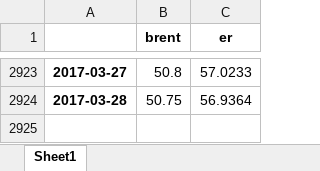
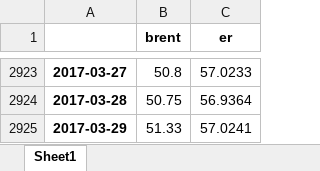
Before and after one commit to epogrebnyak/data-fx-oil, an Excel workbook: fx.xlsx, sheet Sheet1, drawn as a sheet; only a part is shown, gaps mark what is left out; values as stored, in another font and other column widths than the file's, no borders; the diff names each change by its address in the sheet, - before the commit and + after, or states it on an @@ line.

```diff
--- a/fx.xlsx (sheet Sheet1)
+++ b/fx.xlsx (sheet Sheet1)
+row 2925: 2017-03-29 | 51.33 | 57.0241
```
Also changed, not shown: 7 other files.
